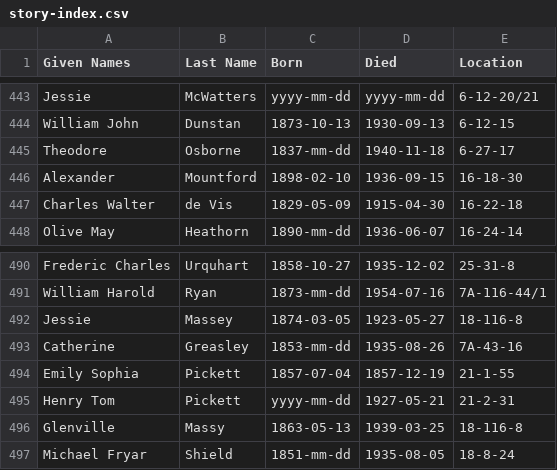
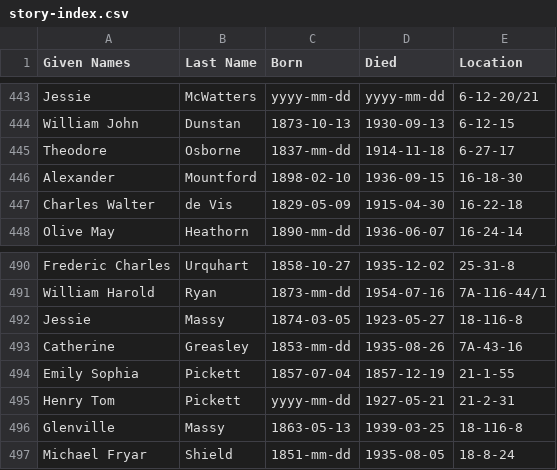
Before and after one commit to 1871fotc/1871fotc.github.io, a CSV file: docs/assets/data/story-index.csv, drawn as a sheet; only a part is shown, gaps mark what is left out.

Commit message:
correct typos

```diff
--- a/docs/assets/data/story-index.csv
+++ b/docs/assets/data/story-index.csv
@@ -444,3 +444,3 @@ Jessie,McWatters,yyyy-mm-dd,yyyy-mm-dd,6-12-20/21
 William John,Dunstan,1873-10-13,1930-09-13,6-12-15
-Theodore,Osborne,1837-mm-dd,1940-11-18,6-27-17
+Theodore,Osborne,1837-mm-dd,1914-11-18,6-27-17
 Alexander,Mountford,1898-02-10,1936-09-15,16-18-30
@@ -491,3 +491,3 @@ Frederic Charles,Urquhart,1858-10-27,1935-12-02,25-31-8
 William Harold,Ryan,1873-mm-dd,1954-07-16,7A-116-44/1
-Jessie,Massey,1874-03-05,1923-05-27,18-116-8
+Jessie,Massy,1874-03-05,1923-05-27,18-116-8
 Catherine,Greasley,1853-mm-dd,1935-08-26,7A-43-16
```
Also changed, not shown: 5 other files.
